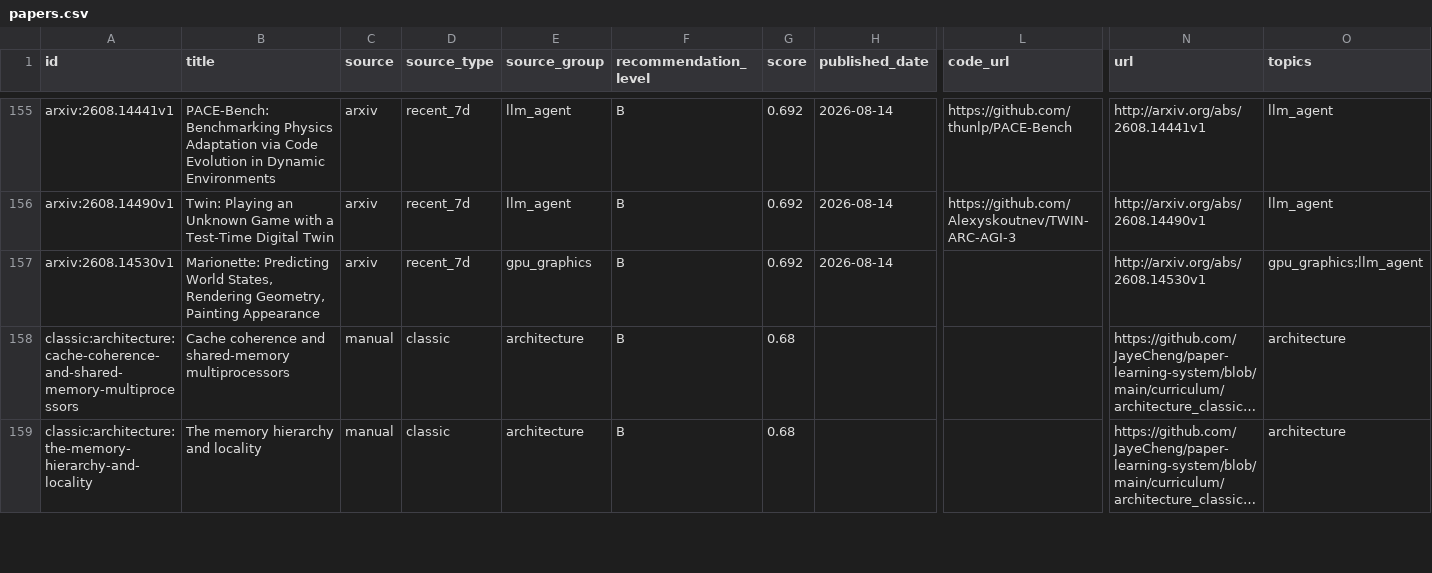
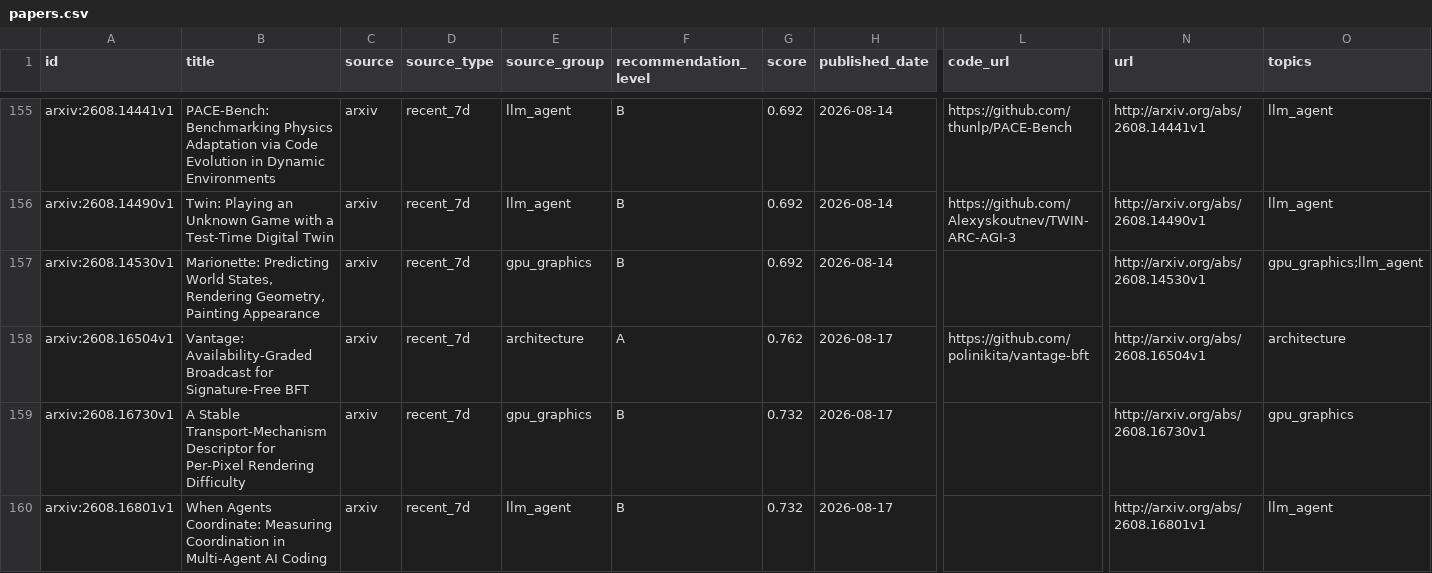
Before and after one commit to JayeCheng/paper-learning-system, a CSV file: data/exports/papers.csv, drawn as a sheet; only a part is shown, gaps mark what is left out; the shorter side is filled out with more unchanged rows; long unchanged cells end in …; rows hold the shown columns only; the diff covers the shown part only; the diff names each change by its address in the sheet, - before the commit and + after, or states it on an @@ line.

```diff
--- a/data/exports/papers.csv
+++ b/data/exports/papers.csv
+row 158: arxiv:2608.16504v1 | Vantage: Availability-Graded Broadcast for Signature-Free BFT | arxiv | recent_7d | architecture | A | 0.762 | 2026-08-17 | https://github.com/polinikita/vantage-bft | http://arxiv.org/abs/2608.16504v1 | architecture
+row 159: arxiv:2608.16730v1 | A Stable Transport-Mechanism Descriptor for Per-Pixel Rendering Difficulty | arxiv | recent_7d | gpu_graphics | B | 0.732 | 2026-08-17 |  | http://arxiv.org/abs/2608.16730v1 | gpu_graphics
+row 160: arxiv:2608.16801v1 | When Agents Coordinate: Measuring Coordination in Multi-Agent AI Coding | arxiv | recent_7d | llm_agent | B | 0.732 | 2026-08-17 |  | http://arxiv.org/abs/2608.16801v1 | llm_agent
```
Also changed, not shown: 3 added rows elsewhere in this file, data/exports/daily_papers.csv, data/exports/reading_status.csv, 12 other files.
